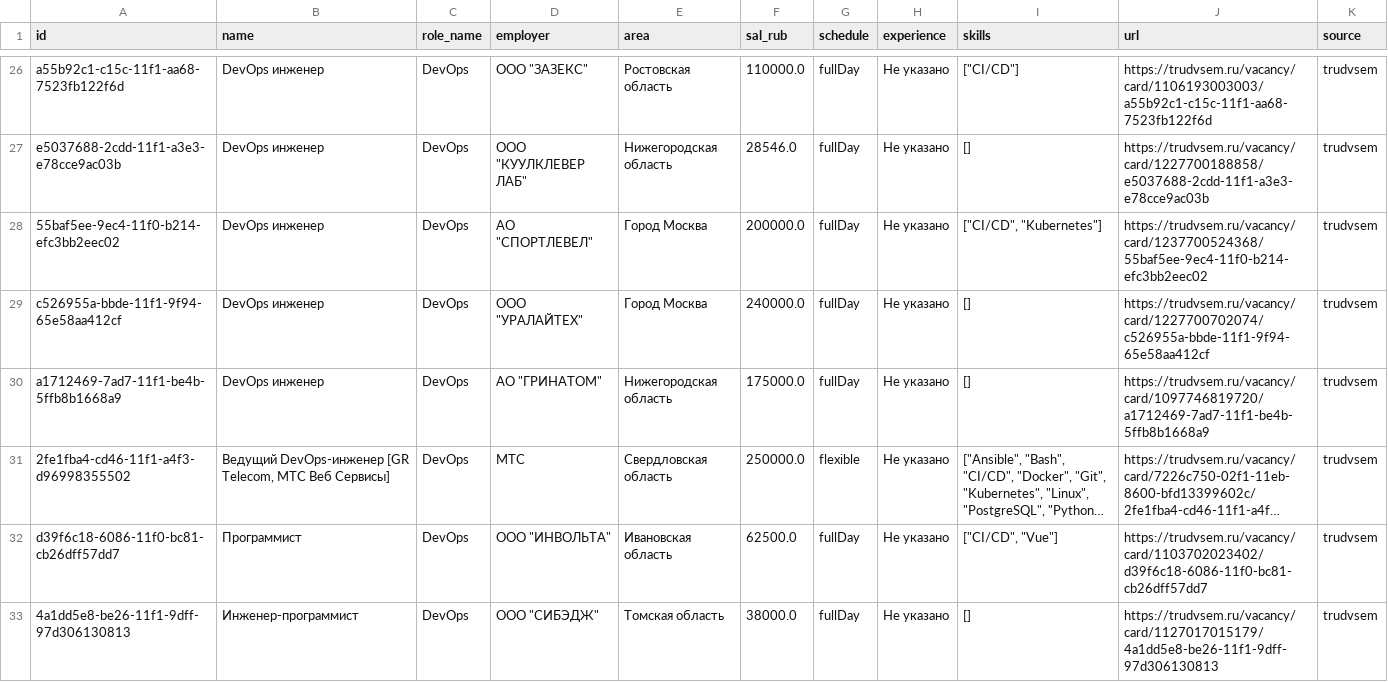
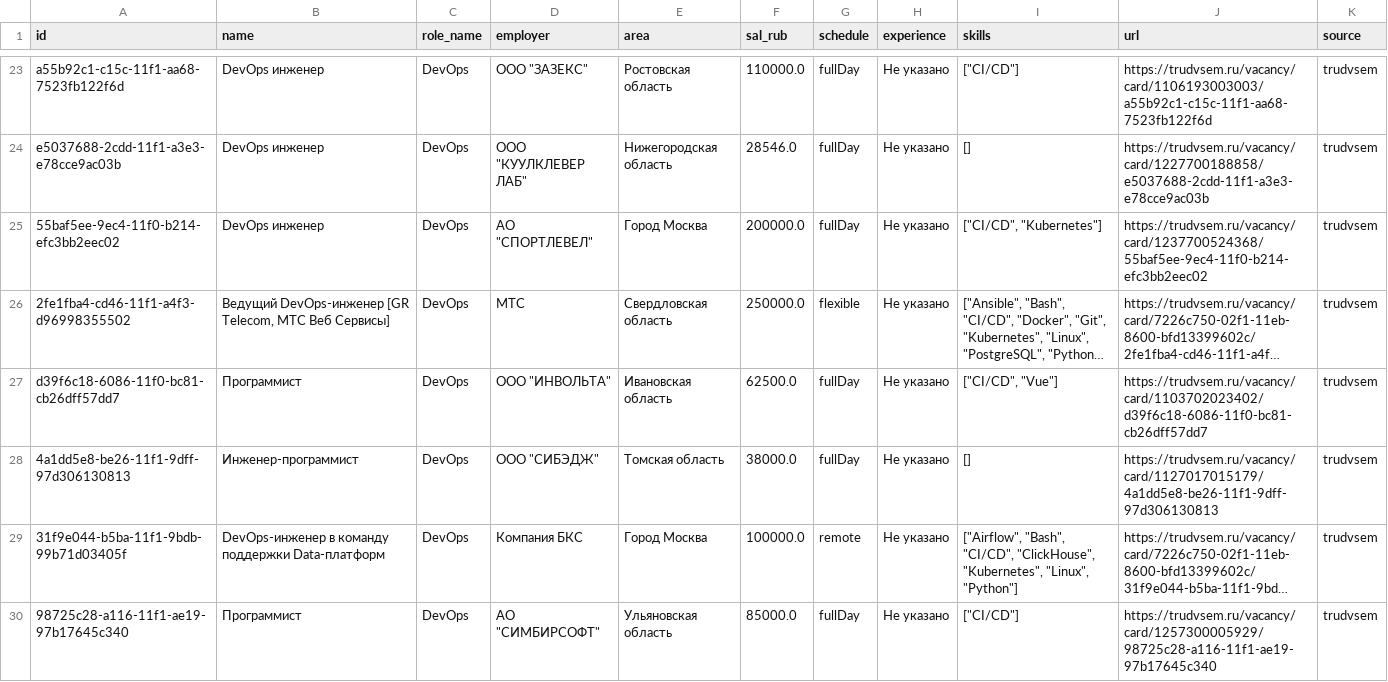
Before and after one commit to NaLReMaT-17/Job-Market-Radar, a CSV file: data/latest.csv, drawn as a sheet; only a part is shown, gaps mark what is left out; the shorter side is filled out with more unchanged rows; long unchanged cells end in …; removed rows and columns are numbered as before the commit, all else as after; the diff covers the shown part only; the diff names each change by its address in the sheet, - before the commit and + after, or states it on an @@ line.

```diff
--- a/data/latest.csv
+++ b/data/latest.csv
-row 29: c526955a-bbde-11f1-9f94-65e58aa412cf | DevOps инженер | DevOps | ООО "УРАЛАЙТЕХ" | Город Москва | 240000.0 | fullDay | Не указано | [] | https://trudvsem.ru/vacancy/card/1227700702074/c526955a-bbde-11f1-9f94-65e58aa412cf | trudvsem
-row 30: a1712469-7ad7-11f1-be4b-5ffb8b1668a9 | DevOps инженер | DevOps | АО "ГРИНАТОМ" | Нижегородская область | 175000.0 | fullDay | Не указано | [] | https://trudvsem.ru/vacancy/card/1097746819720/a1712469-7ad7-11f1-be4b-5ffb8b1668a9 | trudvsem
```
Also changed, not shown: 3 added rows, 8 removed rows and 3 moved rows elsewhere in this file, 1 other file.
